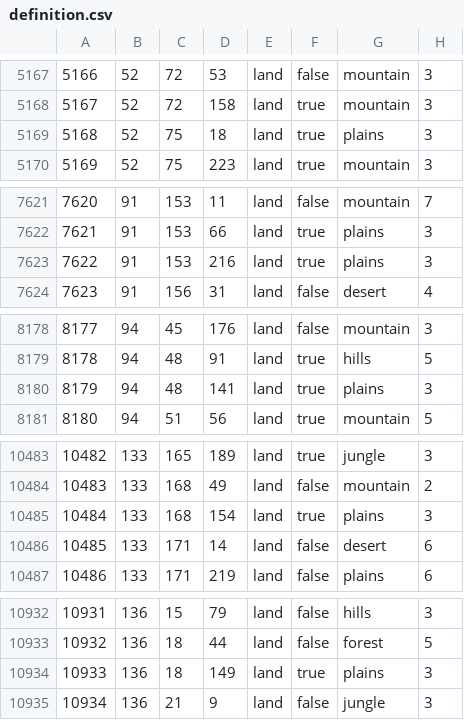
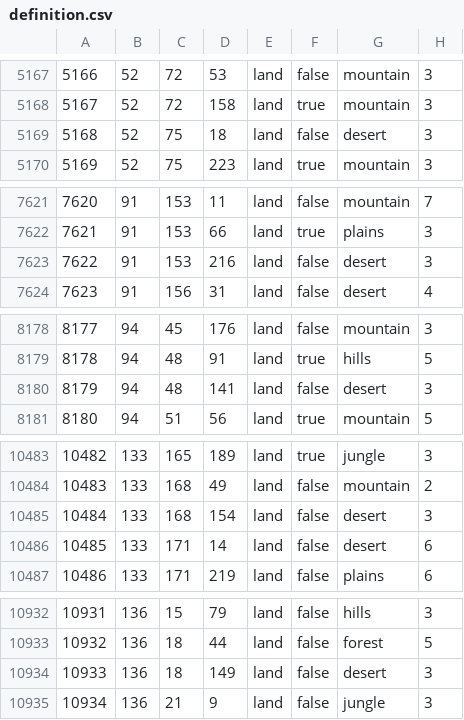
Before and after one commit to Lennardhoi/LW, a CSV file: map/definition.csv, drawn as a sheet; only a part is shown, gaps mark what is left out; the diff covers the shown part only.

```diff
--- a/map/definition.csv
+++ b/map/definition.csv
@@ -5168,3 +5168,3 @@
 5167;52;72;158;land;true;mountain;3
-5168;52;75;18;land;true;plains;3
+5168;52;75;18;land;false;desert;3
 5169;52;75;223;land;true;mountain;3
@@ -7622,3 +7622,3 @@
 7621;91;153;66;land;true;plains;3
-7622;91;153;216;land;true;plains;3
+7622;91;153;216;land;false;desert;3
 7623;91;156;31;land;false;desert;4
@@ -8179,3 +8179,3 @@
 8178;94;48;91;land;true;hills;5
-8179;94;48;141;land;true;plains;3
+8179;94;48;141;land;false;desert;3
 8180;94;51;56;land;true;mountain;5
@@ -10484,3 +10484,3 @@
 10483;133;168;49;land;false;mountain;2
-10484;133;168;154;land;true;plains;3
+10484;133;168;154;land;false;desert;3
 10485;133;171;14;land;false;desert;6
@@ -10933,3 +10933,3 @@
 10932;136;18;44;land;false;forest;5
-10933;136;18;149;land;true;plains;3
+10933;136;18;149;land;false;desert;3
 10934;136;21;9;land;false;jungle;3
```
Also changed, not shown: 6 edited cells elsewhere in this file, 27 other files.
